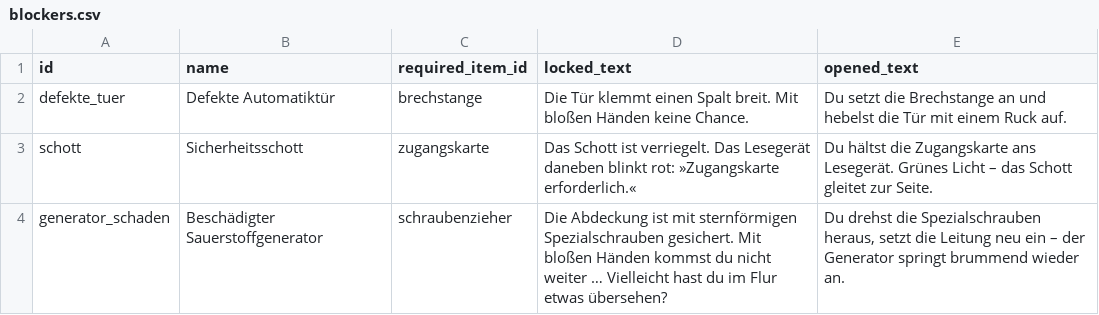
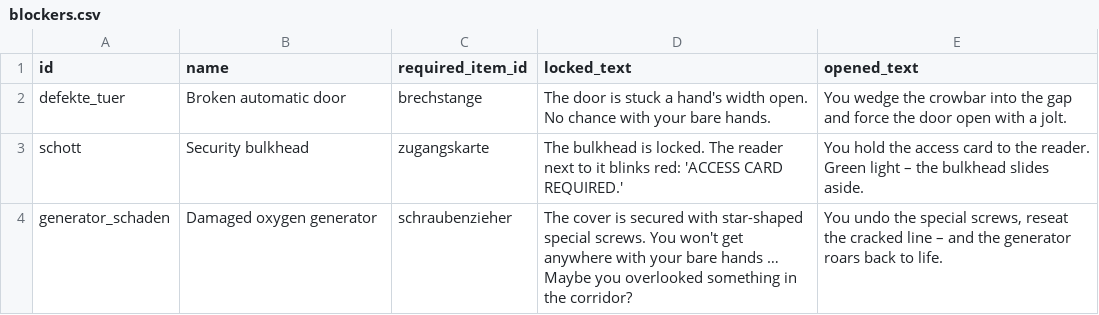
Before and after one commit to NoahSchlag1/Escape-Room-Project, a CSV file: data/blockers.csv, drawn as a sheet.

```diff
--- a/data/blockers.csv
+++ b/data/blockers.csv
@@ -1,4 +1,4 @@
 id,name,required_item_id,locked_text,opened_text
-defekte_tuer,Defekte Automatiktür,brechstange,Die Tür klemmt einen Spalt breit. Mit bloßen Händen keine Chance.,Du setzt die Brechstange an und hebelst die Tür mit einem Ruck auf.
-schott,Sicherheitsschott,zugangskarte,Das Schott ist verriegelt. Das Lesegerät daneben blinkt rot: »Zugangskarte erforderlich.«,Du hältst die Zugangskarte ans Lesegerät. Grünes Licht – das Schott gleitet zur Seite.
-generator_schaden,Beschädigter Sauerstoffgenerator,schraubenzieher,Die Abdeckung ist mit sternförmigen Spezialschrauben gesichert. Mit bloßen Händen kommst du nicht weiter … Vielleicht hast du im Flur etwas übersehen?,"Du drehst die Spezialschrauben heraus, setzt die Leitung neu ein – der Generator springt brummend wieder an."
+defekte_tuer,Broken automatic door,brechstange,The door is stuck a hand's width open. No chance with your bare hands.,You wedge the crowbar into the gap and force the door open with a jolt.
+schott,Security bulkhead,zugangskarte,The bulkhead is locked. The reader next to it blinks red: 'ACCESS CARD REQUIRED.',You hold the access card to the reader. Green light – the bulkhead slides aside.
+generator_schaden,Damaged oxygen generator,schraubenzieher,The cover is secured with star-shaped special screws. You won't get anywhere with your bare hands … Maybe you overlooked something in the corridor?,"You undo the special screws, reseat the cracked line – and the generator roars back to life."
```
Also changed, not shown: data/exits.csv, data/hotspots.csv, 11 other files.
